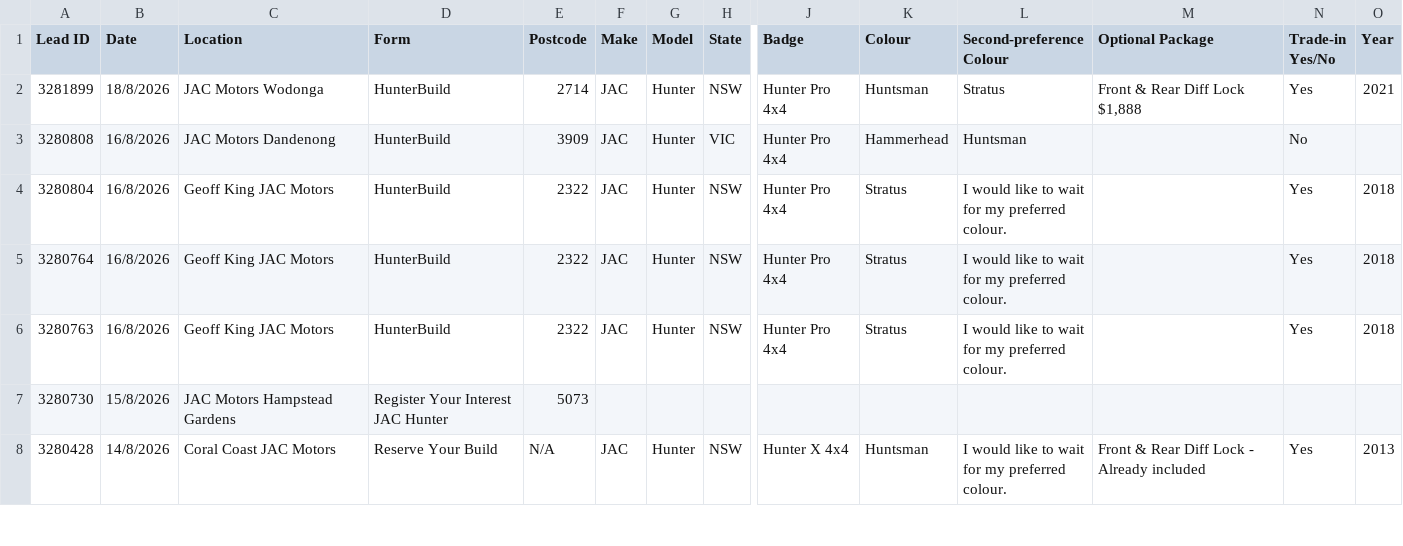
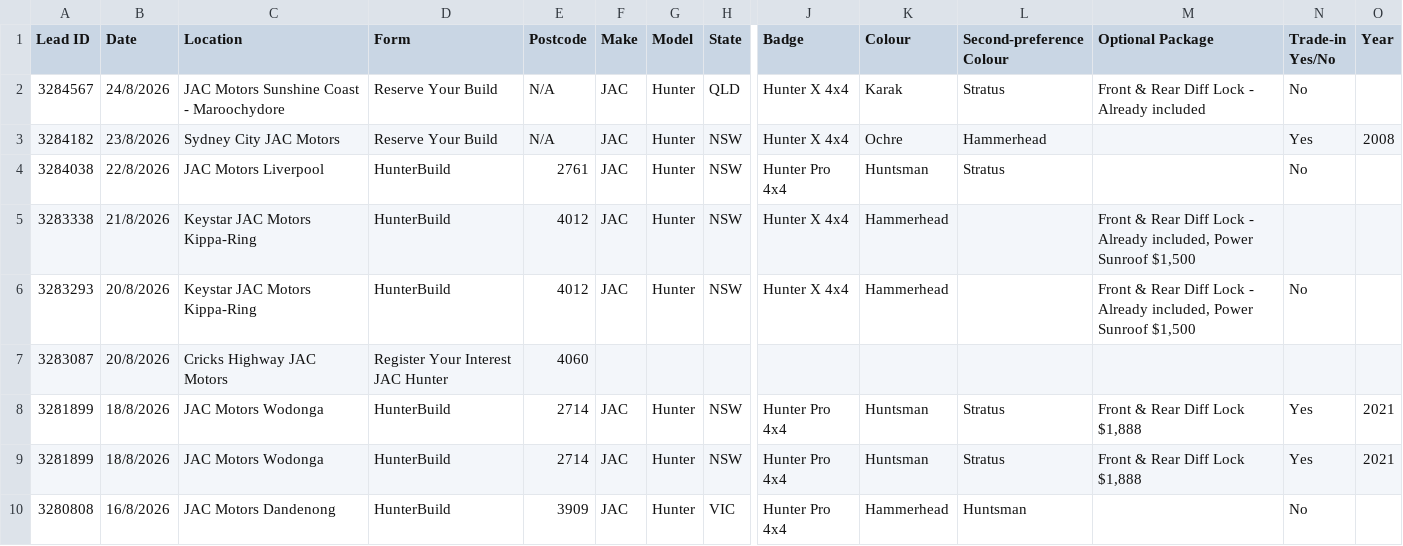
Before and after one commit to heelleennnn/Hunter, a CSV file: dashboard_data.csv, drawn as a sheet; only a part is shown, gaps mark what is left out; the shorter side is filled out with more unchanged rows; rows hold the shown columns only; the diff names each change by its address in the sheet, - before the commit and + after, or states it on an @@ line.

Commit message:
dashboard data

```diff
--- a/dashboard_data.csv
+++ b/dashboard_data.csv
+row 2: 3284567 | 24/8/2026 | JAC Motors Sunshine Coast - Maroochydore | Reserve Your Build | N/A | JAC | Hunter | QLD | Hunter X 4x4 | Karak | Stratus | Front & Rear Diff Lock - Already included | No
+row 3: 3284182 | 23/8/2026 | Sydney City JAC Motors | Reserve Your Build | N/A | JAC | Hunter | NSW | Hunter X 4x4 | Ochre | Hammerhead |  | Yes | 2008
+row 4: 3284038 | 22/8/2026 | JAC Motors Liverpool | HunterBuild | 2761 | JAC | Hunter | NSW | Hunter Pro 4x4 | Huntsman | Stratus |  | No
+row 5: 3283338 | 21/8/2026 | Keystar JAC Motors Kippa-Ring | HunterBuild | 4012 | JAC | Hunter | NSW | Hunter X 4x4 | Hammerhead |  | Front & Rear Diff Lock - Already included, Power Sunroof $1,500
+row 6: 3283293 | 20/8/2026 | Keystar JAC Motors Kippa-Ring | HunterBuild | 4012 | JAC | Hunter | NSW | Hunter X 4x4 | Hammerhead |  | Front & Rear Diff Lock - Already included, Power Sunroof $1,500 | No
+row 7: 3283087 | 20/8/2026 | Cricks Highway JAC Motors | Register Your Interest JAC Hunter | 4060
+row 8: 3281899 | 18/8/2026 | JAC Motors Wodonga | HunterBuild | 2714 | JAC | Hunter | NSW | Hunter Pro 4x4 | Huntsman | Stratus | Front & Rear Diff Lock $1,888 | Yes | 2021
```
Also changed, not shown: 2 other files.
